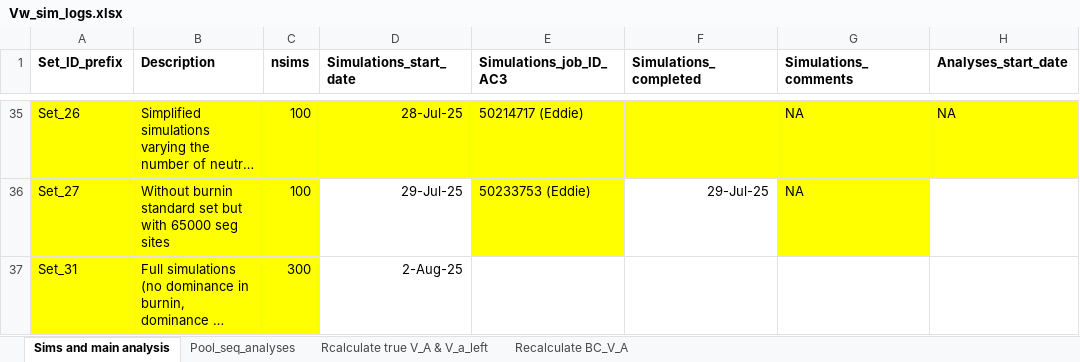
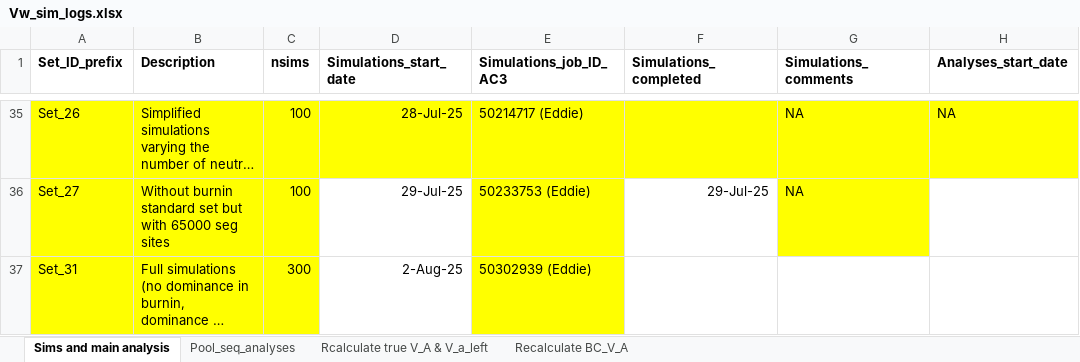
Before and after one commit to manas-ga/Va_simulations, an Excel workbook: 3_logs/Vw_sim_logs.xlsx, sheet Sims and main analysis, drawn as a sheet; only a part is shown, gaps mark what is left out; long unchanged cells end in …; values as stored, in another font and other column widths than the file's, no borders; the diff names each change by its address in the sheet, - before the commit and + after, or states it on an @@ line.

```diff
--- a/3_logs/Vw_sim_logs.xlsx (sheet Sims and main analysis)
+++ b/3_logs/Vw_sim_logs.xlsx (sheet Sims and main analysis)
-E37 (Simulations_job_ID_AC3): (empty)
+E37 (Simulations_job_ID_AC3): 50302939 (Eddie)
-E37 fill: none
+E37 fill: #FFFF00
```
Also changed, not shown: 1 other file.
